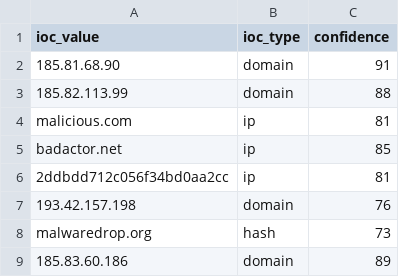
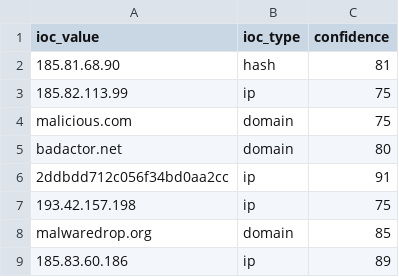
Before and after one commit to DRA3V50/Network-Threat-Intelligence-Analysis, a CSV file: build/iocs/osint_iocs.csv, drawn as a sheet.

```diff
--- a/build/iocs/osint_iocs.csv
+++ b/build/iocs/osint_iocs.csv
@@ -1,9 +1,9 @@
 ioc_value,ioc_type,confidence
-185.81.68.90,domain,91
-185.82.113.99,domain,88
-malicious.com,ip,81
-badactor.net,ip,85
-2ddbdd712c056f34bd0aa2cc,ip,81
-193.42.157.198,domain,76
-malwaredrop.org,hash,73
-185.83.60.186,domain,89
+185.81.68.90,hash,81
+185.82.113.99,ip,75
+malicious.com,domain,75
+badactor.net,domain,80
+2ddbdd712c056f34bd0aa2cc,ip,91
+193.42.157.198,ip,75
+malwaredrop.org,domain,85
+185.83.60.186,ip,89
```
Also changed, not shown: 4 other files.
